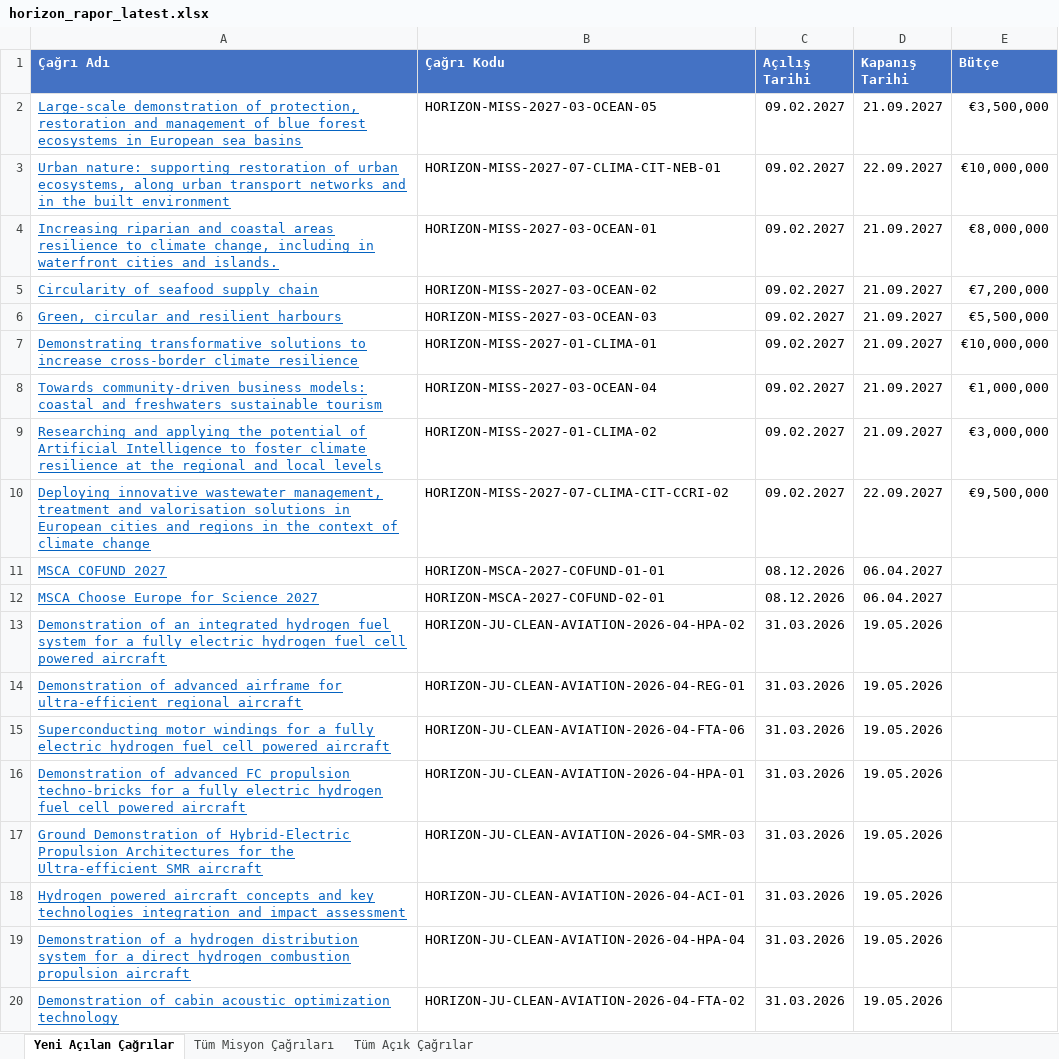
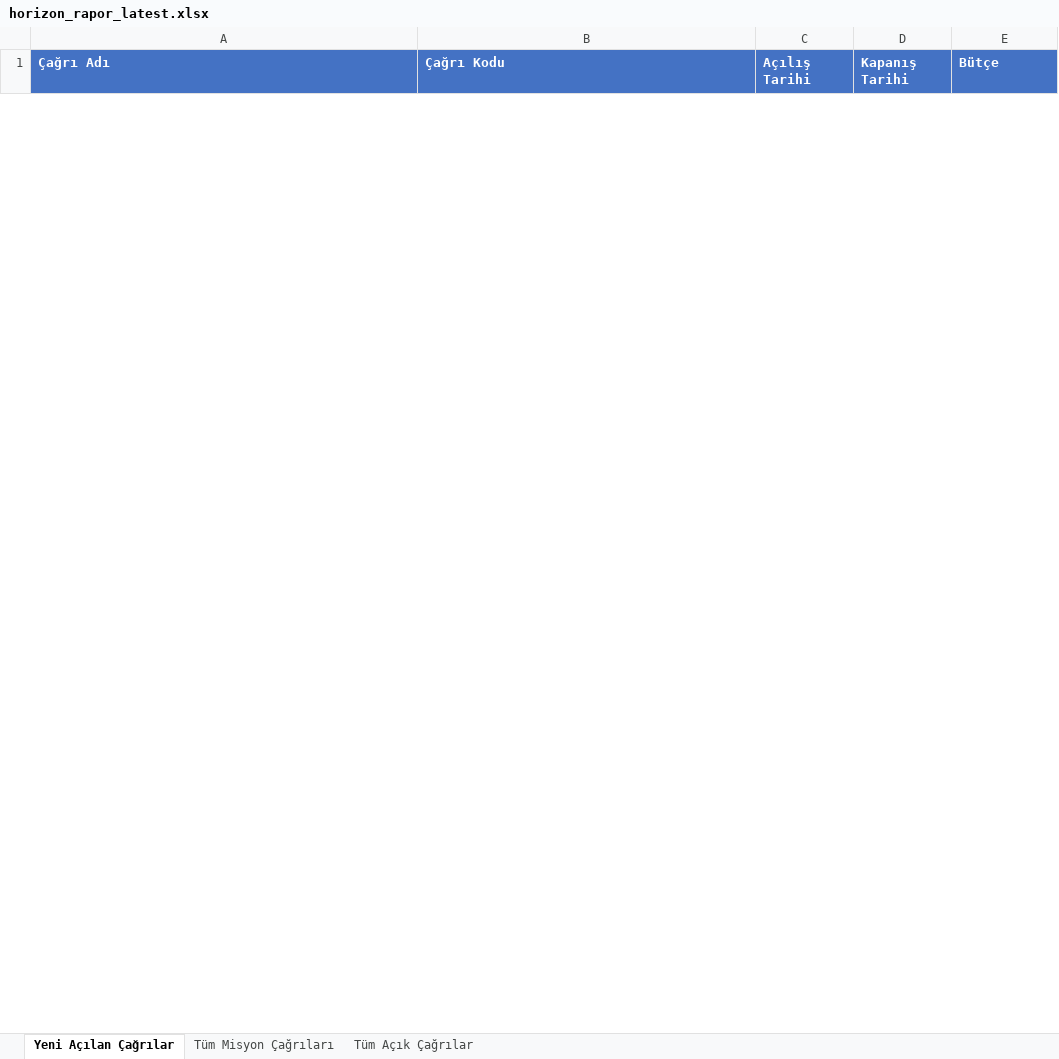
Before and after one commit to deepblu0/mlabwebsitetest, an Excel workbook: horizon-reports/horizon_rapor_latest.xlsx, sheet Yeni Açılan Çağrılar, drawn as a sheet; only a part is shown; values as stored, in another font and other column widths than the file's, no borders; removed rows and columns are numbered as before the commit, all else as after; the diff covers the shown part only; the diff names each change by its address in the sheet, - before the commit and + after, or states it on an @@ line.

```diff
--- a/horizon-reports/horizon_rapor_latest.xlsx (sheet Yeni Açılan Çağrılar)
+++ b/horizon-reports/horizon_rapor_latest.xlsx (sheet Yeni Açılan Çağrılar)
-row 2: Large-scale demonstration of protection, restoration and management of blue forest ecosystems in European sea basins | HORIZON-MISS-2027-03-OCEAN-05 | 09.02.2027 | 21.09.2027 | €3,500,000
-row 3: Urban nature: supporting restoration of urban ecosystems, along urban transport networks and in the built environment | HORIZON-MISS-2027-07-CLIMA-CIT-NEB-01 | 09.02.2027 | 22.09.2027 | €10,000,000
-row 4: Increasing riparian and coastal areas resilience to climate change, including in waterfront cities and islands. | HORIZON-MISS-2027-03-OCEAN-01 | 09.02.2027 | 21.09.2027 | €8,000,000
-row 5: Circularity of seafood supply chain | HORIZON-MISS-2027-03-OCEAN-02 | 09.02.2027 | 21.09.2027 | €7,200,000
-row 6: Green, circular and resilient harbours | HORIZON-MISS-2027-03-OCEAN-03 | 09.02.2027 | 21.09.2027 | €5,500,000
-row 7: Demonstrating transformative solutions to increase cross-border climate resilience | HORIZON-MISS-2027-01-CLIMA-01 | 09.02.2027 | 21.09.2027 | €10,000,000
-row 8: Towards community-driven business models: coastal and freshwaters sustainable tourism | HORIZON-MISS-2027-03-OCEAN-04 | 09.02.2027 | 21.09.2027 | €1,000,000
-row 9: Researching and applying the potential of Artificial Intelligence to foster climate resilience at the regional and local levels | HORIZON-MISS-2027-01-CLIMA-02 | 09.02.2027 | 21.09.2027 | €3,000,000
-row 10: Deploying innovative wastewater management, treatment and valorisation solutions in European cities and regions in the context of climate change | HORIZON-MISS-2027-07-CLIMA-CIT-CCRI-02 | 09.02.2027 | 22.09.2027 | €9,500,000
-row 11: MSCA COFUND 2027 | HORIZON-MSCA-2027-COFUND-01-01 | 08.12.2026 | 06.04.2027
-row 12: MSCA Choose Europe for Science 2027 | HORIZON-MSCA-2027-COFUND-02-01 | 08.12.2026 | 06.04.2027
-row 13: Demonstration of an integrated hydrogen fuel system for a fully electric hydrogen fuel cell powered aircraft | HORIZON-JU-CLEAN-AVIATION-2026-04-HPA-02 | 31.03.2026 | 19.05.2026
-row 14: Demonstration of advanced airframe for ultra-efficient regional aircraft | HORIZON-JU-CLEAN-AVIATION-2026-04-REG-01 | 31.03.2026 | 19.05.2026
-row 15: Superconducting motor windings for a fully electric hydrogen fuel cell powered aircraft | HORIZON-JU-CLEAN-AVIATION-2026-04-FTA-06 | 31.03.2026 | 19.05.2026
-row 16: Demonstration of advanced FC propulsion techno-bricks for a fully electric hydrogen fuel cell powered aircraft | HORIZON-JU-CLEAN-AVIATION-2026-04-HPA-01 | 31.03.2026 | 19.05.2026
-row 17: Ground Demonstration of Hybrid-Electric Propulsion Architectures for the Ultra-efficient SMR aircraft | HORIZON-JU-CLEAN-AVIATION-2026-04-SMR-03 | 31.03.2026 | 19.05.2026
-row 18: Hydrogen powered aircraft concepts and key technologies integration and impact assessment | HORIZON-JU-CLEAN-AVIATION-2026-04-ACI-01 | 31.03.2026 | 19.05.2026
-row 19: Demonstration of a hydrogen distribution system for a direct hydrogen combustion propulsion aircraft | HORIZON-JU-CLEAN-AVIATION-2026-04-HPA-04 | 31.03.2026 | 19.05.2026
-row 20: Demonstration of cabin acoustic optimization technology | HORIZON-JU-CLEAN-AVIATION-2026-04-FTA-02 | 31.03.2026 | 19.05.2026
```
Also changed, not shown: 3 added rows and 10 removed rows elsewhere in this sheet, sheet Tüm Açık Çağrılar, sheet Tüm Misyon Çağrıları, 1 other file.
